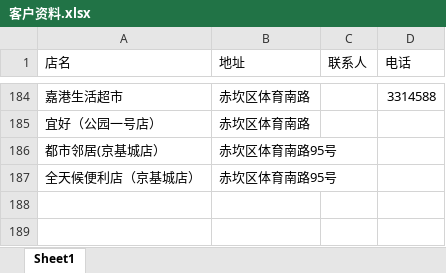
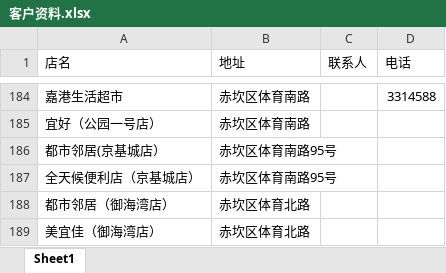
Before and after one commit to FengAiLing2016/excel, an Excel workbook: 客户资料.xlsx, sheet Sheet1, drawn as a sheet; only a part is shown, gaps mark what is left out; values as stored, in another font and other column widths than the file's, no borders; the diff names each change by its address in the sheet, - before the commit and + after, or states it on an @@ line.

Commit message:
20181023_189

```diff
--- a/客户资料.xlsx (sheet Sheet1)
+++ b/客户资料.xlsx (sheet Sheet1)
+row 188: 都市邻居（御海湾店） | 赤坎区体育北路
+row 189: 美宜佳（御海湾店） | 赤坎区体育北路
```
